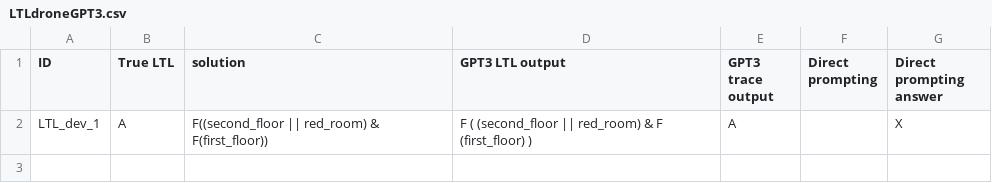
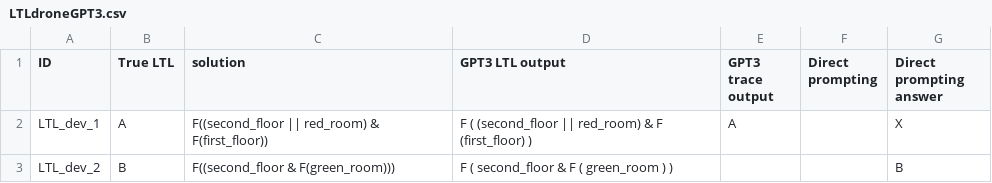
Before and after one commit to NSombekke/Logic-LLM, a CSV file: LTLdroneGPT3.csv, drawn as a sheet; the diff names each change by its address in the sheet, - before the commit and + after, or states it on an @@ line.

Commit message:
Update LTLdroneGPT3.csv

```diff
--- a/LTLdroneGPT3.csv
+++ b/LTLdroneGPT3.csv
+row 3: LTL_dev_2 | B | F((second_floor & F(green_room))) | F ( second_floor & F ( green_room ) ) |  |  | B
```
